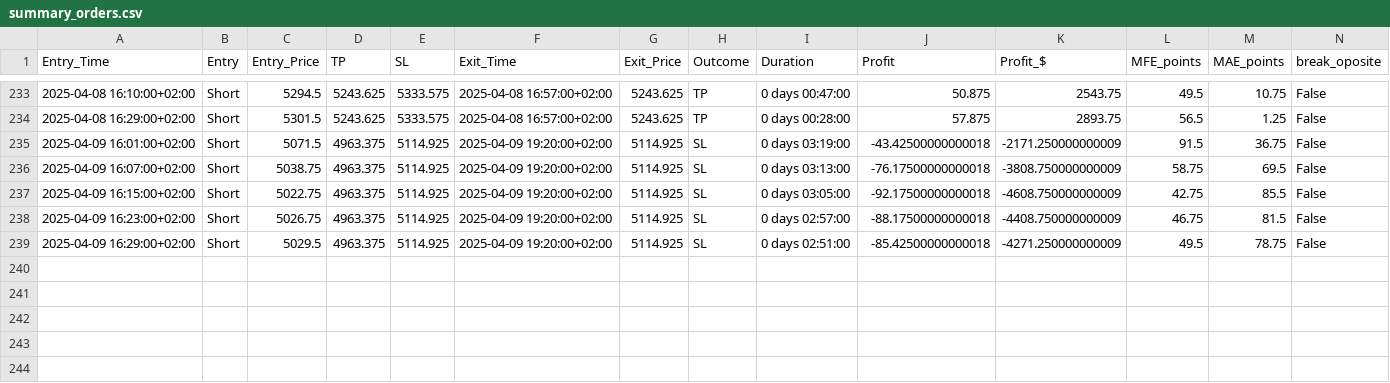
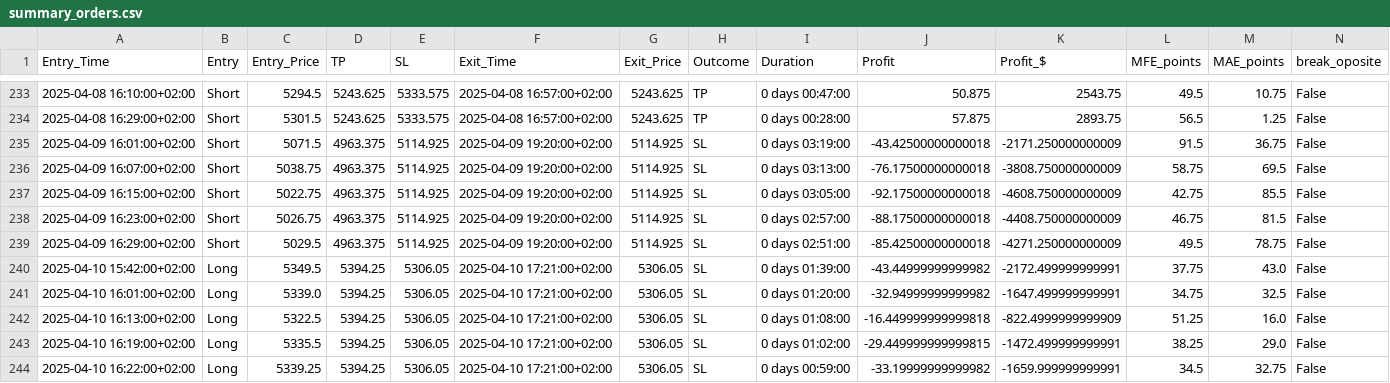
Before and after one commit to ferranfont/Anti_Unger, a CSV file: outputs/summary_orders.csv, drawn as a sheet; only a part is shown, gaps mark what is left out; rows hold the shown columns only; the diff names each change by its address in the sheet, - before the commit and + after, or states it on an @@ line.

```diff
--- a/outputs/summary_orders.csv
+++ b/outputs/summary_orders.csv
+row 240: 2025-04-10 15:42:00+02:00 | Long | 5349.5 | 5394.25 | 5306.05 | 2025-04-10 17:21:00+02:00 | 5306.05 | SL | 0 days 01:39:00 | -43.44999999999982 | -2172.499999999991 | 37.75 | 43.0 | False
+row 241: 2025-04-10 16:01:00+02:00 | Long | 5339.0 | 5394.25 | 5306.05 | 2025-04-10 17:21:00+02:00 | 5306.05 | SL | 0 days 01:20:00 | -32.94999999999982 | -1647.499999999991 | 34.75 | 32.5 | False
+row 242: 2025-04-10 16:13:00+02:00 | Long | 5322.5 | 5394.25 | 5306.05 | 2025-04-10 17:21:00+02:00 | 5306.05 | SL | 0 days 01:08:00 | -16.449999999999818 | -822.4999999999909 | 51.25 | 16.0 | False
+row 243: 2025-04-10 16:19:00+02:00 | Long | 5335.5 | 5394.25 | 5306.05 | 2025-04-10 17:21:00+02:00 | 5306.05 | SL | 0 days 01:02:00 | -29.449999999999815 | -1472.499999999991 | 38.25 | 29.0 | False
+row 244: 2025-04-10 16:22:00+02:00 | Long | 5339.25 | 5394.25 | 5306.05 | 2025-04-10 17:21:00+02:00 | 5306.05 | SL | 0 days 00:59:00 | -33.19999999999982 | -1659.999999999991 | 34.5 | 32.75 | False
```
Also changed, not shown: 2 other files.
